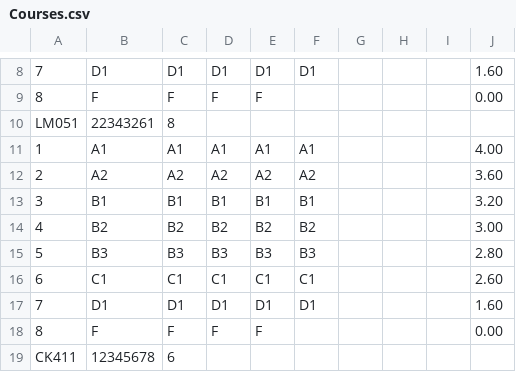
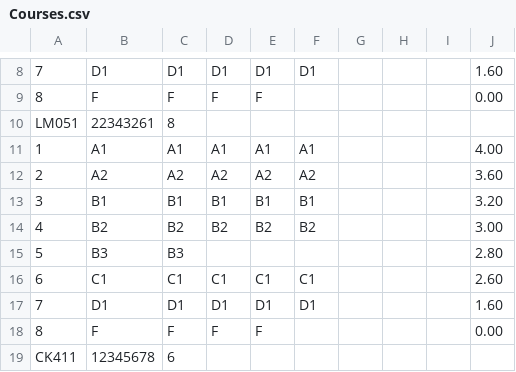
Before and after one commit to Kyle-R-H/CS4013-Project, a CSV file: cs4013_project/src/main/resources/application/Courses.csv, drawn as a sheet; only a part is shown, gaps mark what is left out.

```diff
--- a/cs4013_project/src/main/resources/application/Courses.csv
+++ b/cs4013_project/src/main/resources/application/Courses.csv
@@ -14,3 +14,3 @@ LM051,22343261,8,,,,,,,
 4,B2,B2,B2,B2,B2,,,,3.00
-5,B3,B3,B3,B3,B3,,,,2.80
+5,B3,B3,,,,,,,2.80
 6,C1,C1,C1,C1,C1,,,,2.60
```
Also changed, not shown: 3 other files.
